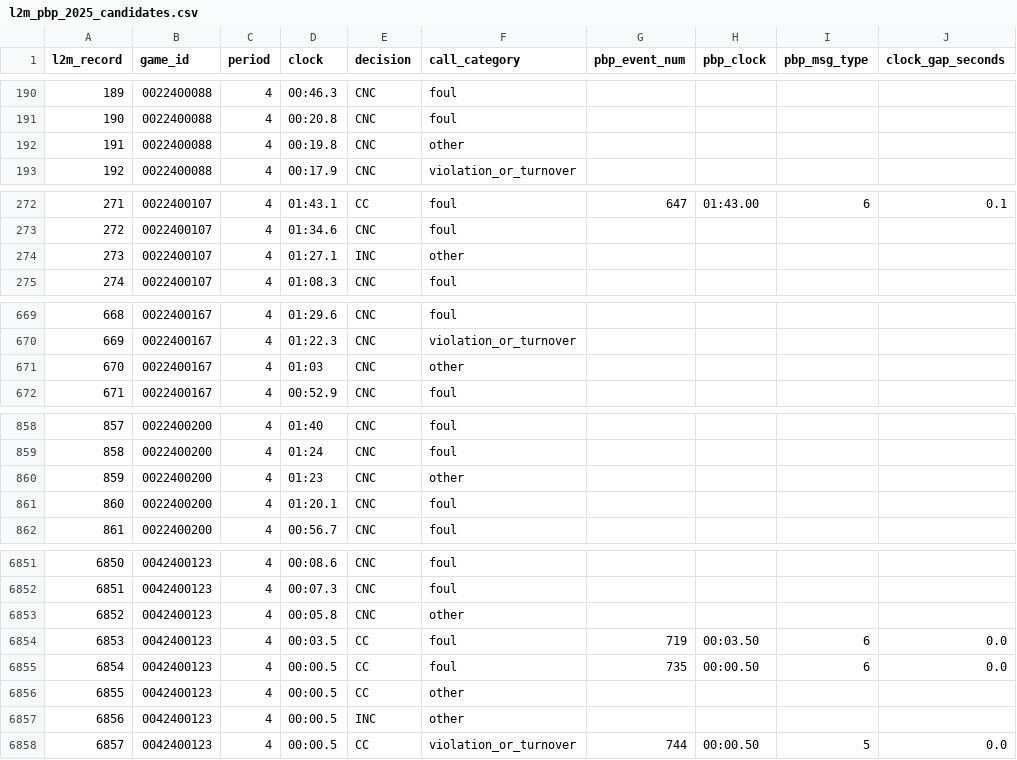
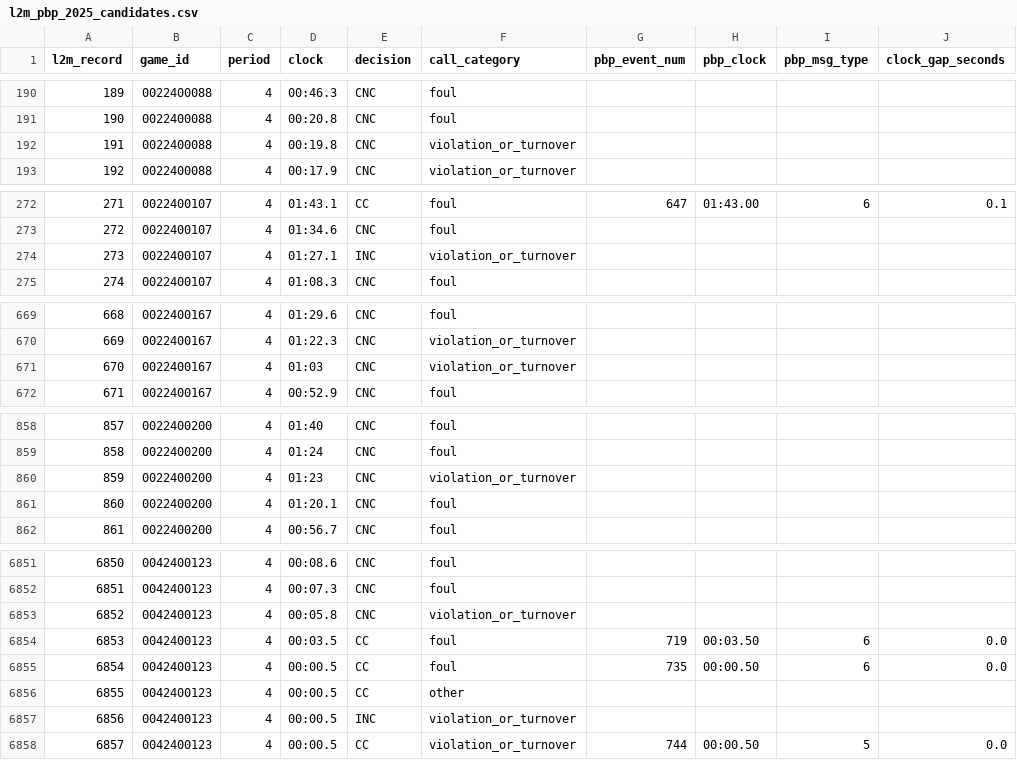
Before and after one commit to woodywu226/BeyondtheWhistle, a CSV file: data/validated/l2m_pbp_2025_candidates.csv, drawn as a sheet; only a part is shown, gaps mark what is left out; the diff covers the shown part only; the diff names each change by its address in the sheet, - before the commit and + after, or states it on an @@ line.

```diff
--- a/data/validated/l2m_pbp_2025_candidates.csv
+++ b/data/validated/l2m_pbp_2025_candidates.csv
-F192 (call_category): other
+F192 (call_category): violation_or_turnover
-F274 (call_category): other
+F274 (call_category): violation_or_turnover
-F671 (call_category): other
+F671 (call_category): violation_or_turnover
-F860 (call_category): other
+F860 (call_category): violation_or_turnover
-F6853 (call_category): other
+F6853 (call_category): violation_or_turnover
-F6857 (call_category): other
+F6857 (call_category): violation_or_turnover
```
Also changed, not shown: 97 edited cells elsewhere in this file, 1 other file.
